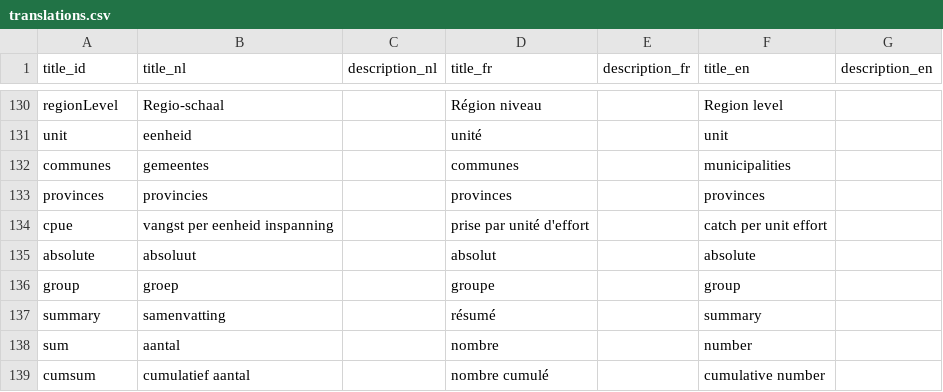
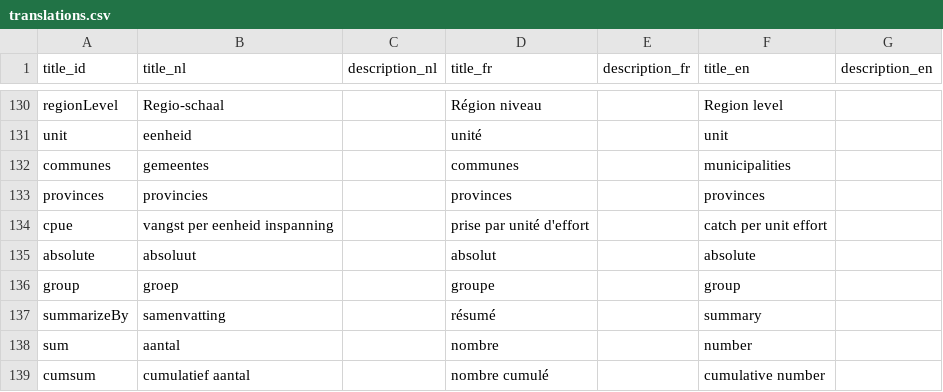
Before and after one commit to inbo/aspbo, a CSV file: data/output/UAT_direct/translations.csv, drawn as a sheet; only a part is shown, gaps mark what is left out.

Commit message:
Update translations.csv

```diff
--- a/data/output/UAT_direct/translations.csv
+++ b/data/output/UAT_direct/translations.csv
@@ -145,3 +145,3 @@ absolute;absoluut;;absolut;;absolute;
 group;groep;;groupe;;group;
-summary;samenvatting;;résumé;;summary;
+summarizeBy;samenvatting;;résumé;;summary;
 sum;aantal;;nombre;;number;
```
